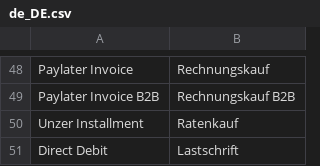
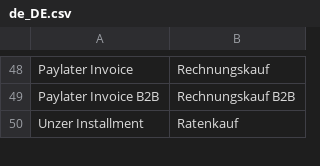
Before and after one commit to unzerdev/magento2, a CSV file: i18n/de_DE.csv, drawn as a sheet; only a part is shown, gaps mark what is left out; the diff covers the shown part only.

Commit message:
Fix payment method name for Direct Debit UPL
ISSUE: MAGENTO-317

```diff
--- a/i18n/de_DE.csv
+++ b/i18n/de_DE.csv
@@ -50,2 +50 @@
 "Unzer Installment","Ratenkauf"
-"Direct Debit","Lastschrift"
```
Also changed, not shown: 1 added row and 1 edited cell elsewhere in this file, i18n/en_US.csv, 1 other file.
